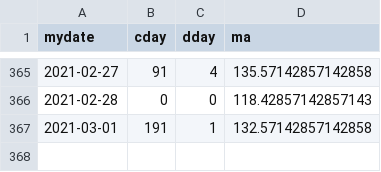
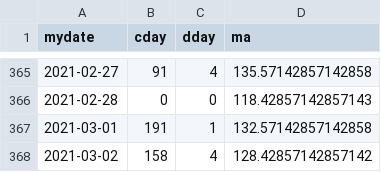
Before and after one commit to jheasly/lane-covid-19, a CSV file: MissouriSt. Louis.csv, drawn as a sheet; only a part is shown, gaps mark what is left out.

Commit message:
New data.

```diff
--- a/MissouriSt. Louis.csv
+++ b/MissouriSt. Louis.csv
@@ -367 +367,2 @@ mydate,cday,dday,ma
 2021-03-01,191,1,132.57142857142858
+2021-03-02,158,4,128.42857142857142
```
Also changed, not shown: MissouriSt. Charles.csv, OregonLane.csv, 5 other files.
